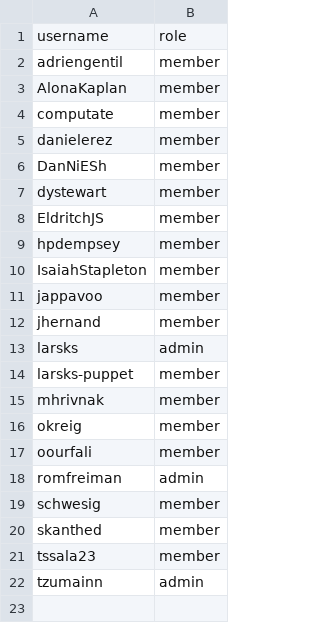
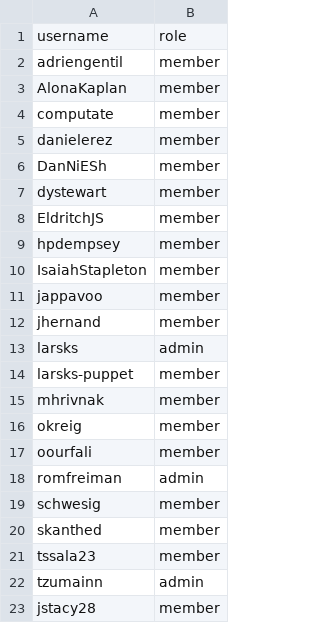
Before and after one commit to innabox/github-config, a CSV file: members.csv, drawn as a sheet; the diff names each change by its address in the sheet, - before the commit and + after, or states it on an @@ line.

```diff
--- a/members.csv
+++ b/members.csv
+row 23: jstacy28 | member
```
Also changed, not shown: teams.csv, 1 other file.
